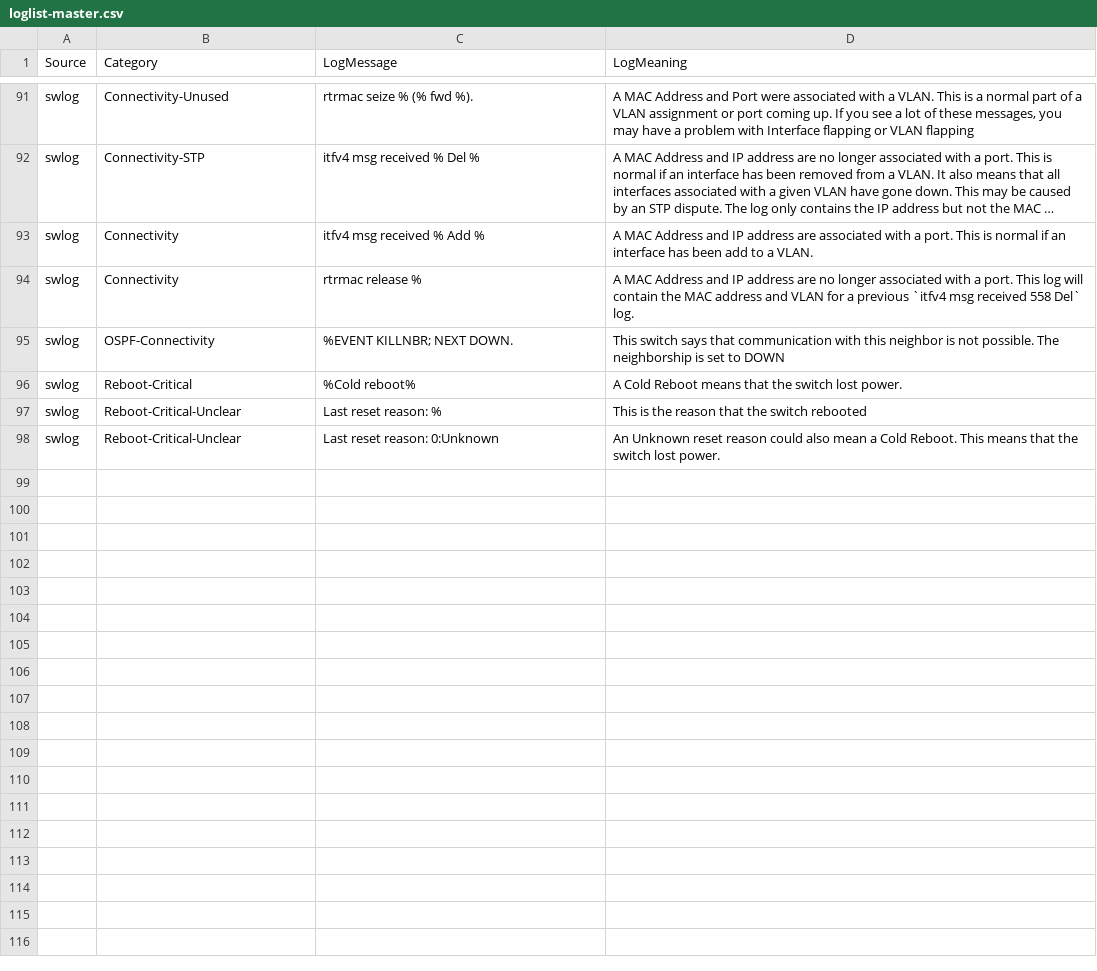
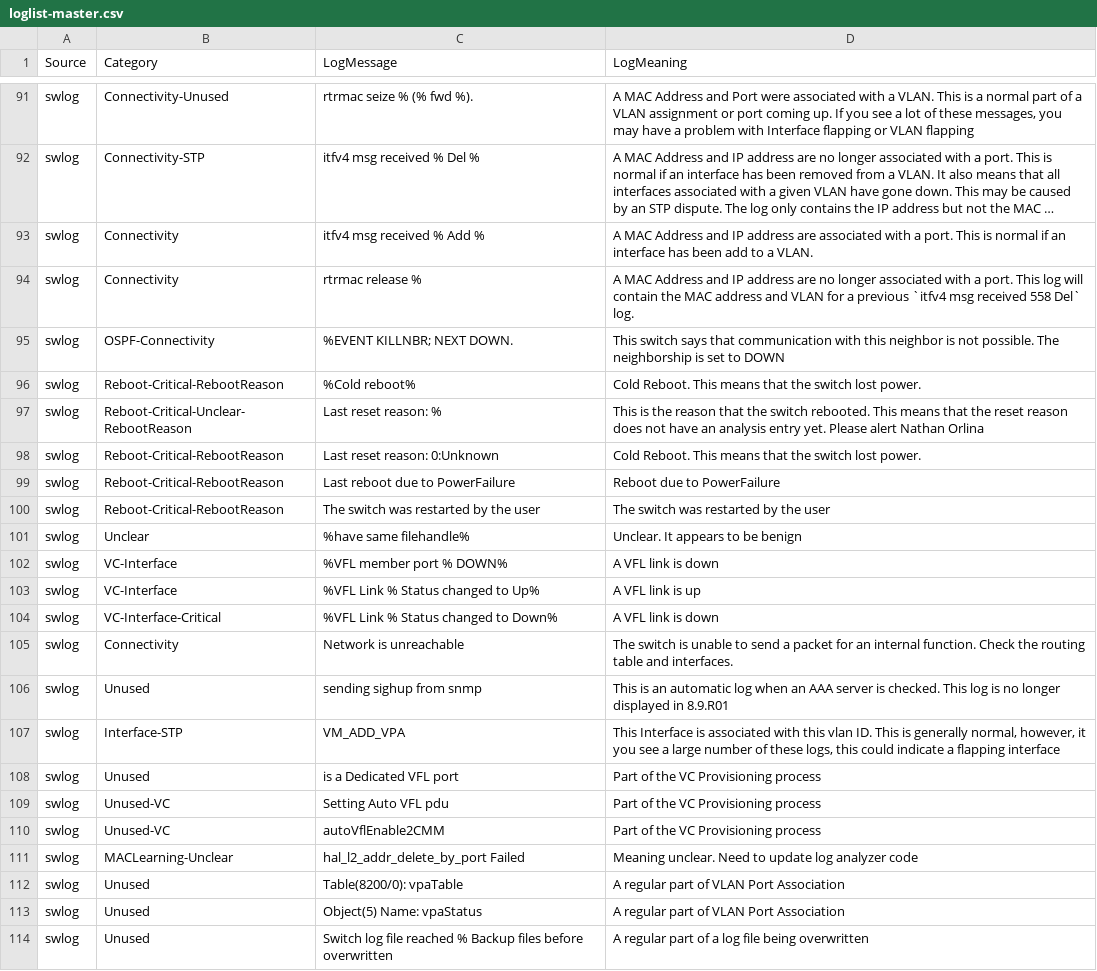
Before and after one commit to bgbyte/tsbuddy, a CSV file: src/tsbuddy/log_analyzer/loglist-master.csv, drawn as a sheet; only a part is shown, gaps mark what is left out; long unchanged cells end in …; the diff covers the shown part only.

Commit message:
new file:   .vscode/settings.json 	new file:   src/tsbuddy/log_analyzer/extract_ts_tar.py 	modified:   src/tsbuddy/log_analyzer/loglist-master.csv 	modified:   src/tsbuddy/log_analyzer/logparser_v3.py

```diff
--- a/src/tsbuddy/log_analyzer/loglist-master.csv
+++ b/src/tsbuddy/log_analyzer/loglist-master.csv
@@ -95,4 +95,20 @@ swlog,Connectivity,rtrmac release %,A MAC Address and IP address are no longer a
 swlog,OSPF-Connectivity,%EVENT KILLNBR; NEXT DOWN.,This switch says that communication with this neighbor is not possible. The neighborship is set to DOWN
-swlog,Reboot-Critical,%Cold reboot%,A Cold Reboot means that the switch lost power.
-swlog,Reboot-Critical-Unclear,Last reset reason: %,This is the reason that the switch rebooted
-swlog,Reboot-Critical-Unclear,Last reset reason: 0:Unknown,An Unknown reset reason could also mean a Cold Reboot. This means that the switch lost power.
+swlog,Reboot-Critical-RebootReason,%Cold reboot%,Cold Reboot. This means that the switch lost power.
+swlog,Reboot-Critical-Unclear-RebootReason,Last reset reason: %,This is the reason that the switch rebooted. This means that the reset reason does not have an analysis entry yet. Please alert Nathan Orlina
+swlog,Reboot-Critical-RebootReason,Last reset reason: 0:Unknown,Cold Reboot. This means that the switch lost power.
+swlog,Reboot-Critical-RebootReason,Last reboot due to PowerFailure,Reboot due to PowerFailure
+swlog,Reboot-Critical-RebootReason,The switch was restarted by the user,The switch was restarted by the user
+swlog,Unclear,%have same filehandle%,Unclear. It appears to be benign
+swlog,VC-Interface,%VFL member port % DOWN%,A VFL link is down
+swlog,VC-Interface,%VFL Link % Status changed to Up%,A VFL link is up
+swlog,VC-Interface-Critical,%VFL Link % Status changed to Down%,A VFL link is down
+swlog,Connectivity,Network is unreachable,The switch is unable to send a packet for an internal function. Check the routing table and interfaces.
+swlog,Unused,sending sighup from snmp,This is an automatic log when an AAA server is checked. This log is no longer displayed in 8.9.R01
+swlog,Interface-STP,VM_ADD_VPA,"This Interface is associated with this vlan ID. This is generally normal, however, it you see a large number of these logs, this could indicate a flapping interface"
+swlog,Unused,is a Dedicated VFL port,Part of the VC Provisioning process
+swlog,Unused-VC,Setting Auto VFL pdu,Part of the VC Provisioning process
+swlog,Unused-VC,autoVflEnable2CMM,Part of the VC Provisioning process
+swlog,MACLearning-Unclear,hal_l2_addr_delete_by_port Failed,Meaning unclear. Need to update log analyzer code
+swlog,Unused,Table(8200/0): vpaTable,A regular part of VLAN Port Association
+swlog,Unused,Object(5) Name: vpaStatus,A regular part of VLAN Port Association
+swlog,Unused,Switch log file reached % Backup files before overwritten,A regular part of a log file being overwritten
```
Also changed, not shown: 28 added rows and 7 edited cells elsewhere in this file, 2 other files.
